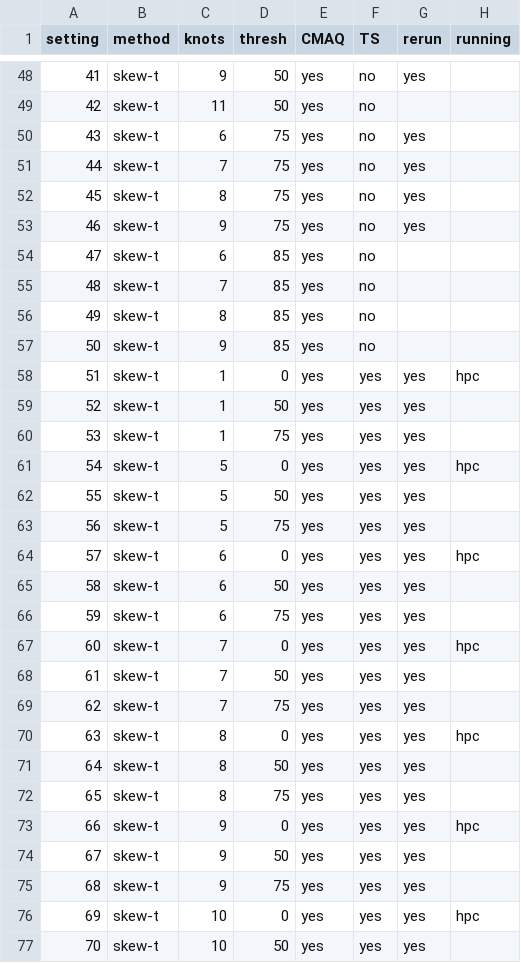
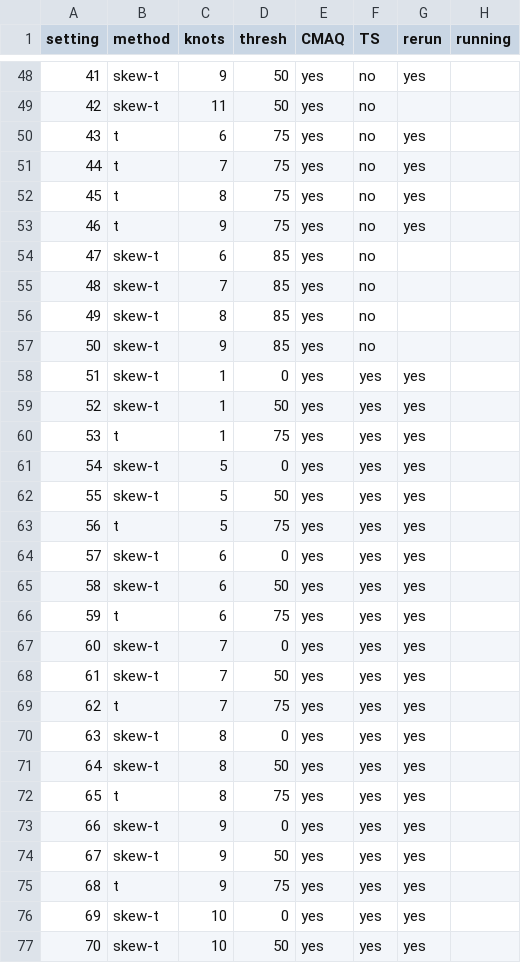
Before and after one commit to sammorris81/extreme-value, a CSV file: pot/code/analysis/ozone/US-all/settings.csv, drawn as a sheet; only a part is shown, gaps mark what is left out; the diff covers the shown part only.

Commit message:
remove skew from T=75 for ozone

```diff
--- a/pot/code/analysis/ozone/US-all/settings.csv
+++ b/pot/code/analysis/ozone/US-all/settings.csv
@@ -49,6 +49,6 @@ setting,method,knots,thresh,CMAQ,TS,rerun,running
 42,skew-t,11,50,yes,no,,
-43,skew-t,6,75,yes,no,yes,
-44,skew-t,7,75,yes,no,yes,
-45,skew-t,8,75,yes,no,yes,
-46,skew-t,9,75,yes,no,yes,
+43,t,6,75,yes,no,yes,
+44,t,7,75,yes,no,yes,
+45,t,8,75,yes,no,yes,
+46,t,9,75,yes,no,yes,
 47,skew-t,6,85,yes,no,,
@@ -57,21 +57,21 @@ setting,method,knots,thresh,CMAQ,TS,rerun,running
 50,skew-t,9,85,yes,no,,
-51,skew-t,1,0,yes,yes,yes,hpc
+51,skew-t,1,0,yes,yes,yes,
 52,skew-t,1,50,yes,yes,yes,
-53,skew-t,1,75,yes,yes,yes,
-54,skew-t,5,0,yes,yes,yes,hpc
+53,t,1,75,yes,yes,yes,
+54,skew-t,5,0,yes,yes,yes,
 55,skew-t,5,50,yes,yes,yes,
-56,skew-t,5,75,yes,yes,yes,
-57,skew-t,6,0,yes,yes,yes,hpc
+56,t,5,75,yes,yes,yes,
+57,skew-t,6,0,yes,yes,yes,
 58,skew-t,6,50,yes,yes,yes,
-59,skew-t,6,75,yes,yes,yes,
-60,skew-t,7,0,yes,yes,yes,hpc
+59,t,6,75,yes,yes,yes,
+60,skew-t,7,0,yes,yes,yes,
 61,skew-t,7,50,yes,yes,yes,
-62,skew-t,7,75,yes,yes,yes,
-63,skew-t,8,0,yes,yes,yes,hpc
+62,t,7,75,yes,yes,yes,
+63,skew-t,8,0,yes,yes,yes,
 64,skew-t,8,50,yes,yes,yes,
-65,skew-t,8,75,yes,yes,yes,
-66,skew-t,9,0,yes,yes,yes,hpc
+65,t,8,75,yes,yes,yes,
+66,skew-t,9,0,yes,yes,yes,
 67,skew-t,9,50,yes,yes,yes,
-68,skew-t,9,75,yes,yes,yes,
-69,skew-t,10,0,yes,yes,yes,hpc
+68,t,9,75,yes,yes,yes,
+69,skew-t,10,0,yes,yes,yes,
 70,skew-t,10,50,yes,yes,yes,
```
Also changed, not shown: 16 edited cells elsewhere in this file, 16 other files.
